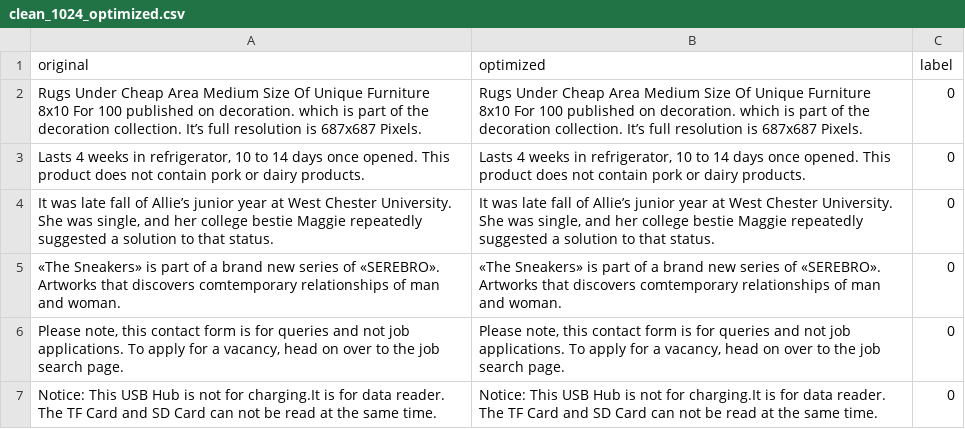
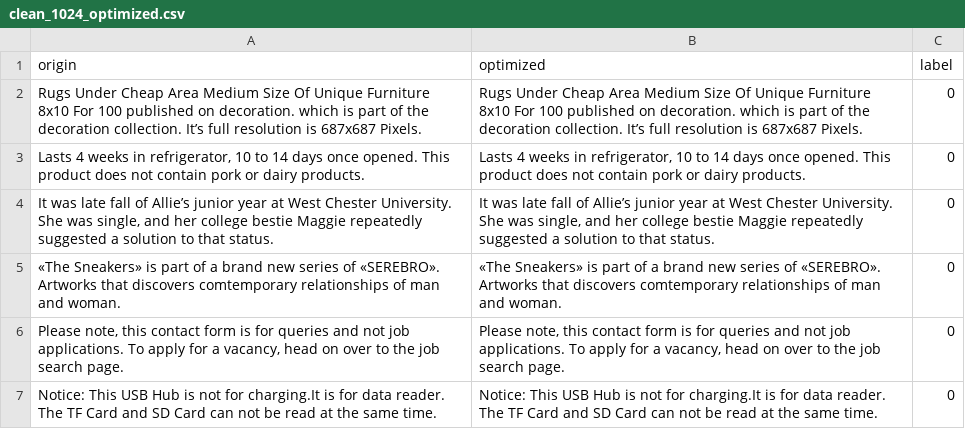
Before and after one commit to supernub/GPTQ_LLM, a CSV file: judge/clean_1024_optimized.csv, drawn as a sheet; only a part is shown.

```diff
--- a/judge/clean_1024_optimized.csv
+++ b/judge/clean_1024_optimized.csv
@@ -1,2 +1,2 @@
-original,optimized,label
+origin,optimized,label
 "Rugs Under Cheap Area Medium Size Of Unique Furniture 8x10 For 100 published on decoration. which is part of the decoration collection. It’s full resolution is 687x687 Pixels.
```
Also changed, not shown: judge/test_fewshot_optimized.csv.
